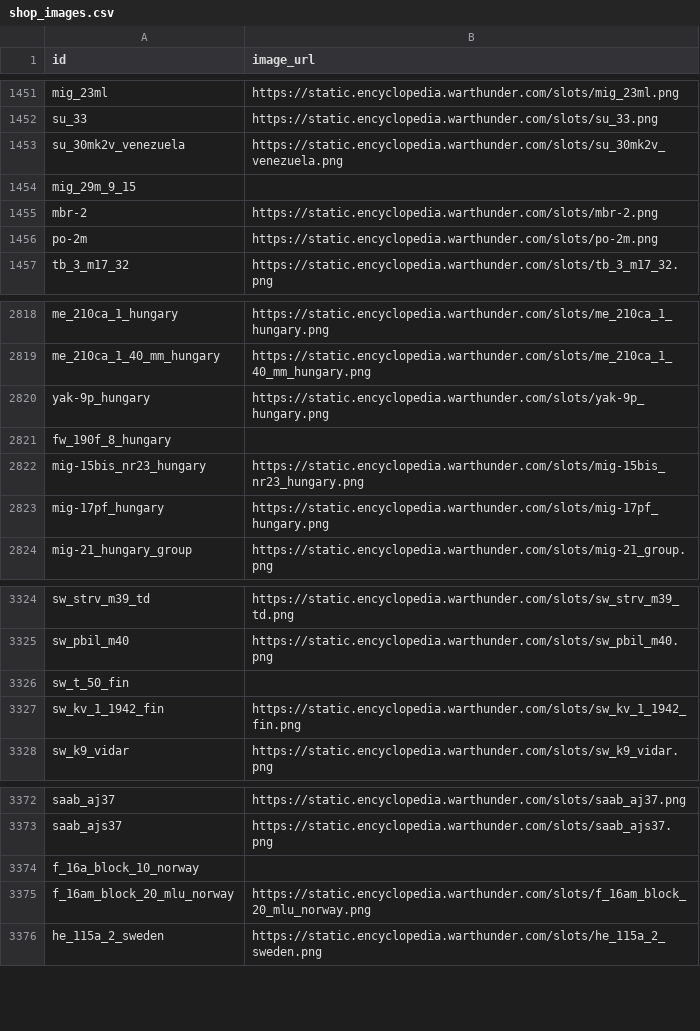
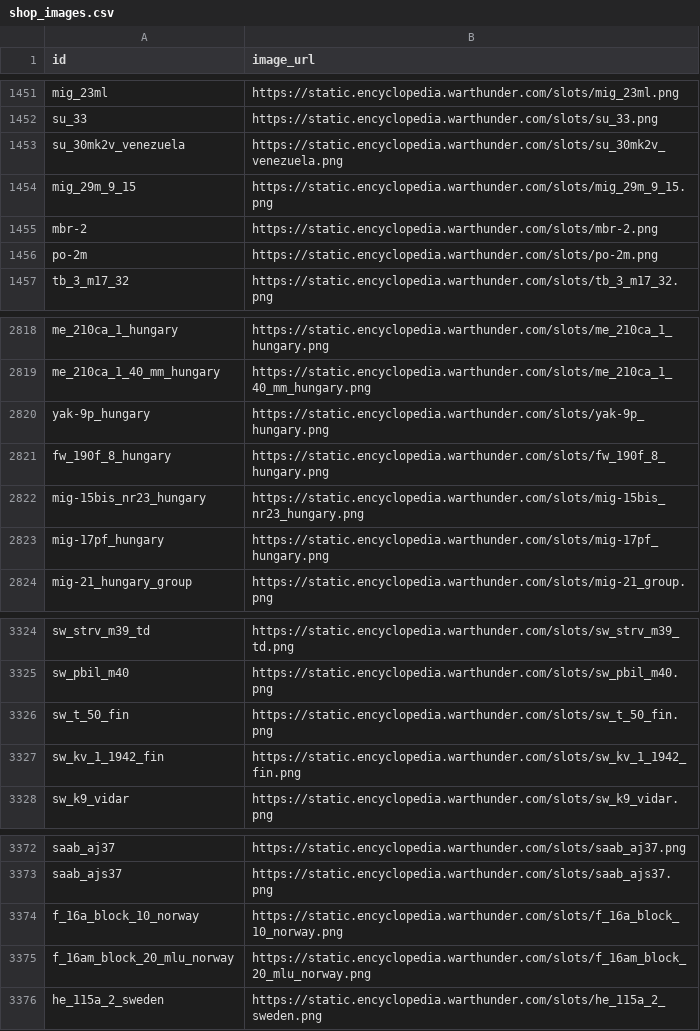
Before and after one commit to Muxomor/wt_datamine_parser_py, a CSV file: shop_images.csv, drawn as a sheet; only a part is shown, gaps mark what is left out.

```diff
--- a/shop_images.csv
+++ b/shop_images.csv
@@ -1453,3 +1453,3 @@ su_33,https://static.encyclopedia.warthunder.com/slots/su_33.png
 su_30mk2v_venezuela,https://static.encyclopedia.warthunder.com/slots/su_30mk2v_venezuela.png
-mig_29m_9_15,
+mig_29m_9_15,https://static.encyclopedia.warthunder.com/slots/mig_29m_9_15.png
 mbr-2,https://static.encyclopedia.warthunder.com/slots/mbr-2.png
@@ -2820,3 +2820,3 @@ me_210ca_1_40_mm_hungary,https://static.encyclopedia.warthunder.com/slots/me_210
 yak-9p_hungary,https://static.encyclopedia.warthunder.com/slots/yak-9p_hungary.png
-fw_190f_8_hungary,
+fw_190f_8_hungary,https://static.encyclopedia.warthunder.com/slots/fw_190f_8_hungary.png
 mig-15bis_nr23_hungary,https://static.encyclopedia.warthunder.com/slots/mig-15bis_nr23_hungary.png
@@ -3325,3 +3325,3 @@ sw_strv_m39_td,https://static.encyclopedia.warthunder.com/slots/sw_strv_m39_td.p
 sw_pbil_m40,https://static.encyclopedia.warthunder.com/slots/sw_pbil_m40.png
-sw_t_50_fin,
+sw_t_50_fin,https://static.encyclopedia.warthunder.com/slots/sw_t_50_fin.png
 sw_kv_1_1942_fin,https://static.encyclopedia.warthunder.com/slots/sw_kv_1_1942_fin.png
@@ -3373,3 +3373,3 @@ saab_aj37,https://static.encyclopedia.warthunder.com/slots/saab_aj37.png
 saab_ajs37,https://static.encyclopedia.warthunder.com/slots/saab_ajs37.png
-f_16a_block_10_norway,
+f_16a_block_10_norway,https://static.encyclopedia.warthunder.com/slots/f_16a_block_10_norway.png
 f_16am_block_20_mlu_norway,https://static.encyclopedia.warthunder.com/slots/f_16am_block_20_mlu_norway.png
```
Also changed, not shown: localization.csv, shop.csv, 8 other files.
